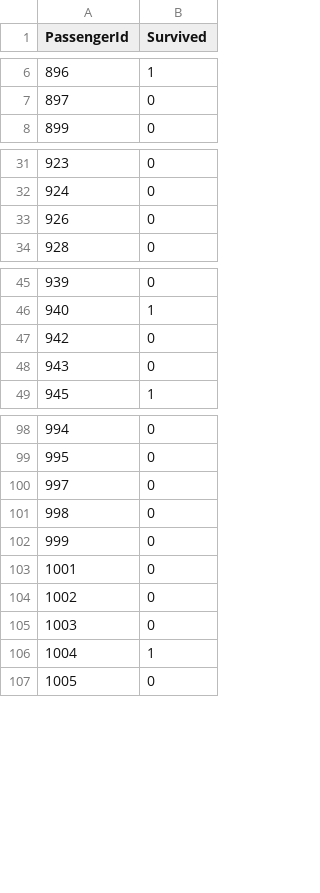
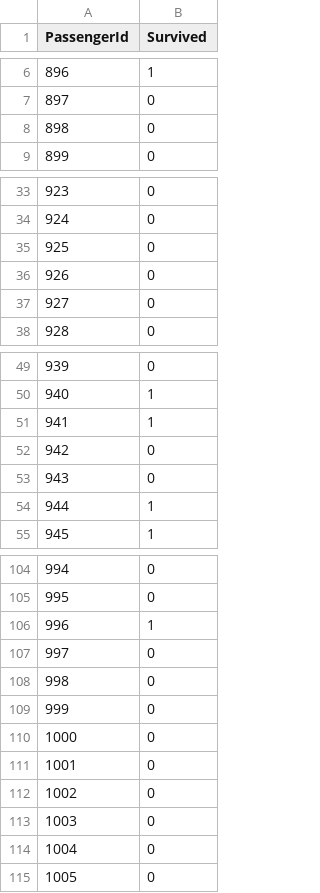
Before and after one commit to JoannaKG/Data-science-learning, a CSV file: Titanic/data/submission_svc.csv, drawn as a sheet; only a part is shown, gaps mark what is left out; the diff covers the shown part only.

```diff
--- a/Titanic/data/submission_svc.csv
+++ b/Titanic/data/submission_svc.csv
@@ -7,2 +7,3 @@ PassengerId,Survived
 897,0
+898,0
 899,0
@@ -32,3 +34,5 @@ PassengerId,Survived
 924,0
+925,0
 926,0
+927,0
 928,0
@@ -46,4 +50,6 @@ PassengerId,Survived
 940,1
+941,1
 942,0
 943,0
+944,1
 945,1
@@ -99,2 +105,3 @@ PassengerId,Survived
 995,0
+996,1
 997,0
@@ -102,2 +109,3 @@ PassengerId,Survived
 999,0
+1000,0
 1001,0
@@ -105,3 +113,3 @@ PassengerId,Survived
 1003,0
-1004,1
+1004,0
 1005,0
```
Also changed, not shown: 16 added rows and 5 edited cells elsewhere in this file, Titanic/data/submission_dtree.csv, Titanic/data/submission_logreg.csv, 6 other files.
